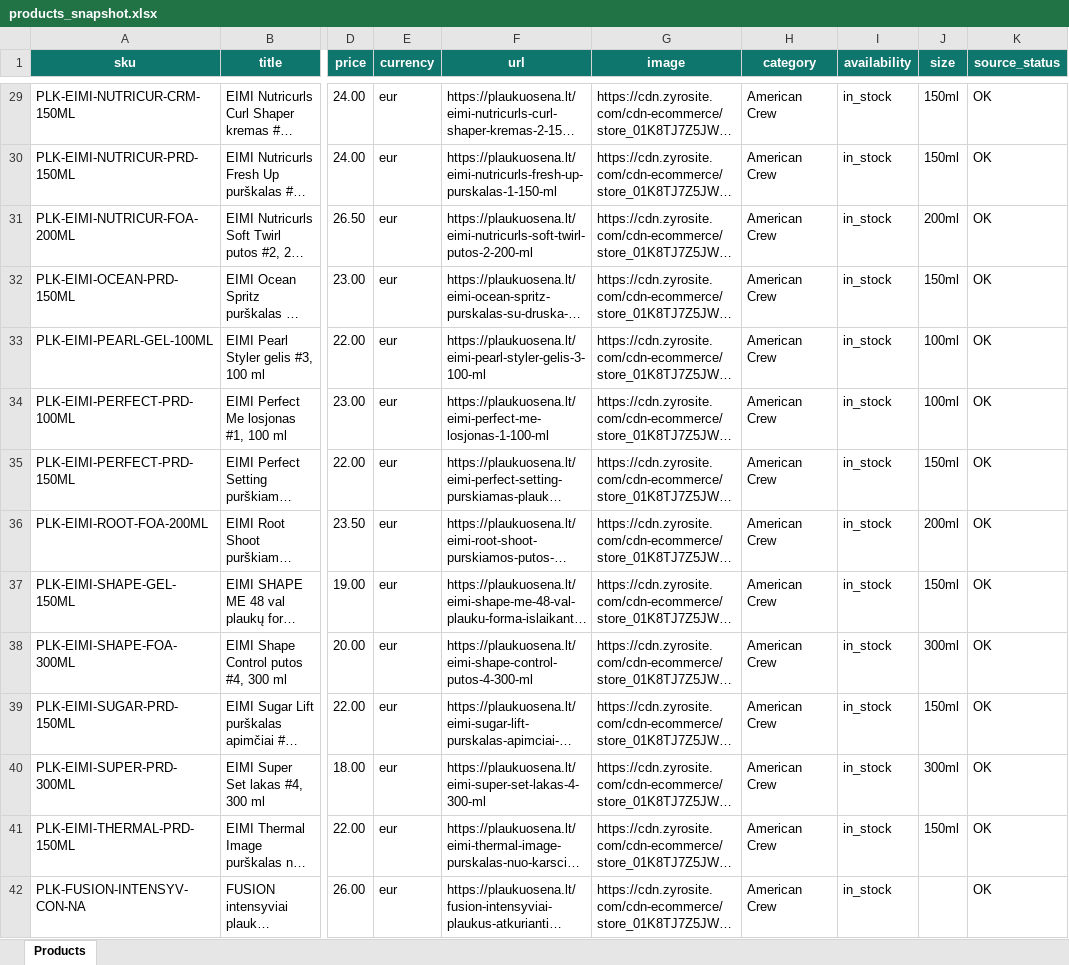
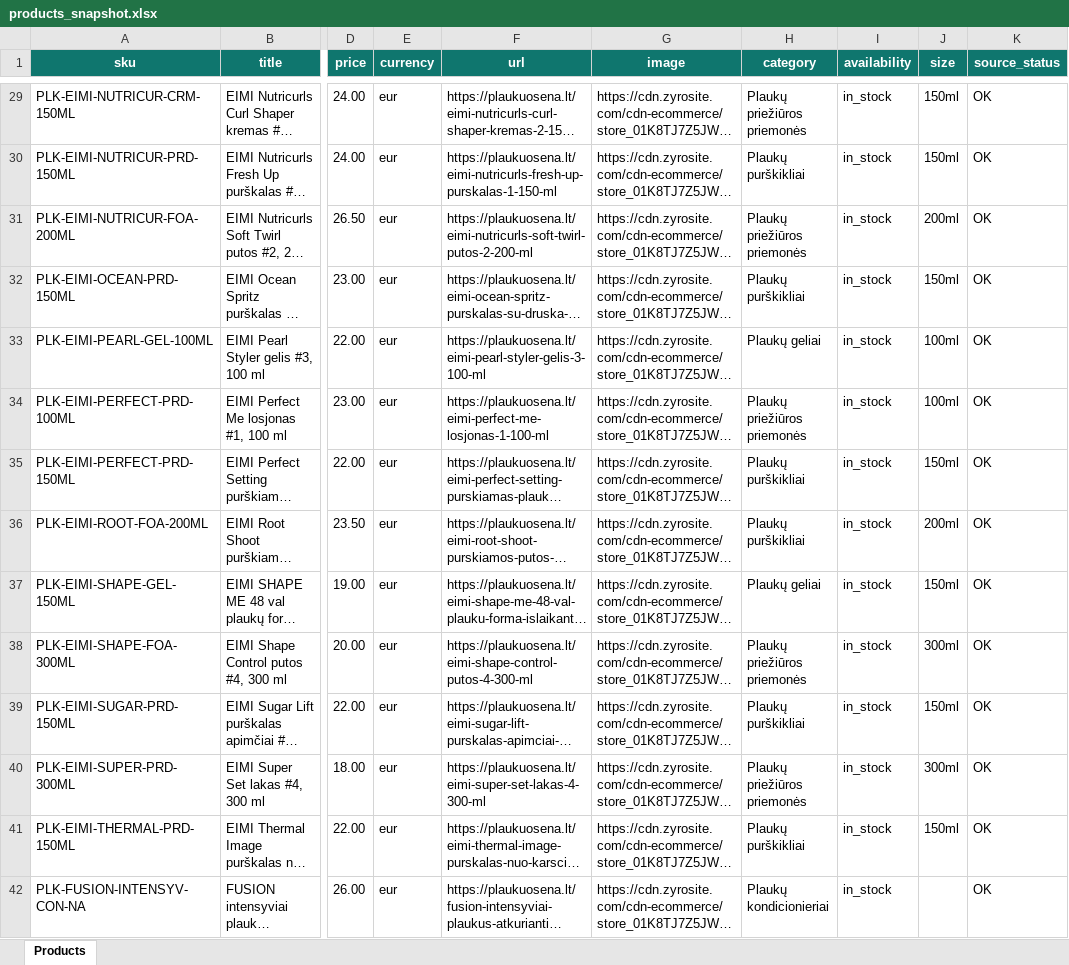
Before and after one commit to plaukuosena/plaukuosena-feed, an Excel workbook: products_snapshot.xlsx, sheet Products, drawn as a sheet; only a part is shown, gaps mark what is left out; long unchanged cells end in …; values as stored, in another font and other column widths than the file's, no borders; the diff covers the shown part only; the diff names each change by its address in the sheet, - before the commit and + after, or states it on an @@ line.

```diff
--- a/products_snapshot.xlsx (sheet Products)
+++ b/products_snapshot.xlsx (sheet Products)
-H29 (category): American Crew
+H29 (category): Plaukų priežiūros priemonės
-H30 (category): American Crew
+H30 (category): Plaukų purškikliai
-H31 (category): American Crew
+H31 (category): Plaukų priežiūros priemonės
-H32 (category): American Crew
+H32 (category): Plaukų purškikliai
-H33 (category): American Crew
+H33 (category): Plaukų geliai
-H34 (category): American Crew
+H34 (category): Plaukų priežiūros priemonės
-H35:H36 (category): American Crew
+H35:H36 (category): Plaukų purškikliai
-H37 (category): American Crew
+H37 (category): Plaukų geliai
-H38 (category): American Crew
+H38 (category): Plaukų priežiūros priemonės
-H39 (category): American Crew
+H39 (category): Plaukų purškikliai
-H40 (category): American Crew
+H40 (category): Plaukų priežiūros priemonės
-H41 (category): American Crew
+H41 (category): Plaukų purškikliai
-H42 (category): American Crew
+H42 (category): Plaukų kondicionieriai
```
Also changed, not shown: 180 edited cells elsewhere in this sheet, 2 other files.
